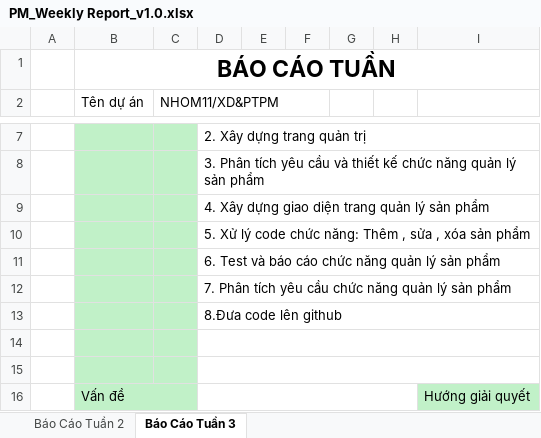
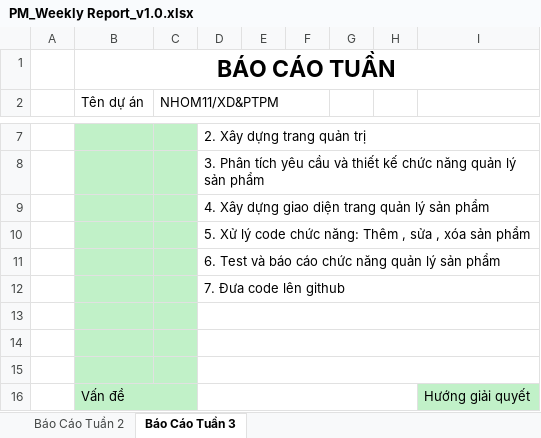
Before and after one commit to longchubby0210/BaoCaoXayDungPhatTrienPM, an Excel workbook: Nhom11-XD&PTPM_Sprint-0/PM_Weekly Report_v1.0.xlsx, sheet Báo Cáo Tuần 3, drawn as a sheet; only a part is shown, gaps mark what is left out; values as stored, in another font and other column widths than the file's, no borders; the diff names each change by its address in the sheet, - before the commit and + after, or states it on an @@ line.

```diff
--- a/Nhom11-XD&PTPM_Sprint-0/PM_Weekly Report_v1.0.xlsx (sheet Báo Cáo Tuần 3)
+++ b/Nhom11-XD&PTPM_Sprint-0/PM_Weekly Report_v1.0.xlsx (sheet Báo Cáo Tuần 3)
-D12: 7. Phân tích yêu cầu chức năng quản lý sản phẩm
+D12: 7. Đưa code lên github
-D13: 8.Đưa code lên github
+D13: (empty)
```
Also changed, not shown: sheet Báo Cáo Tuần 2, 17 other files.
